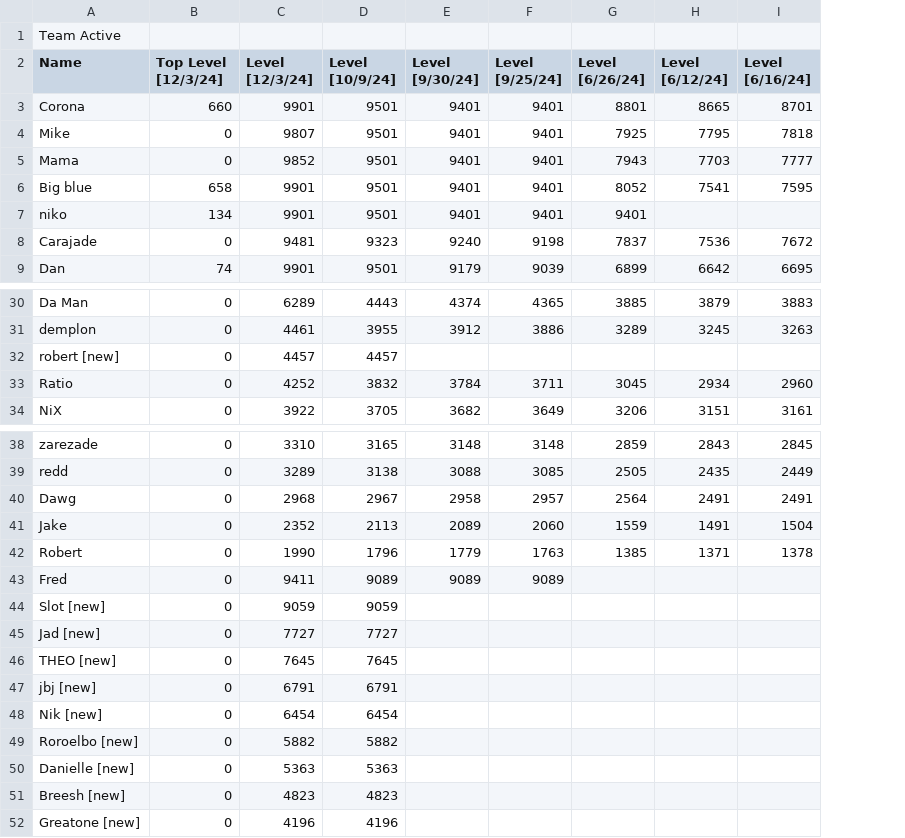
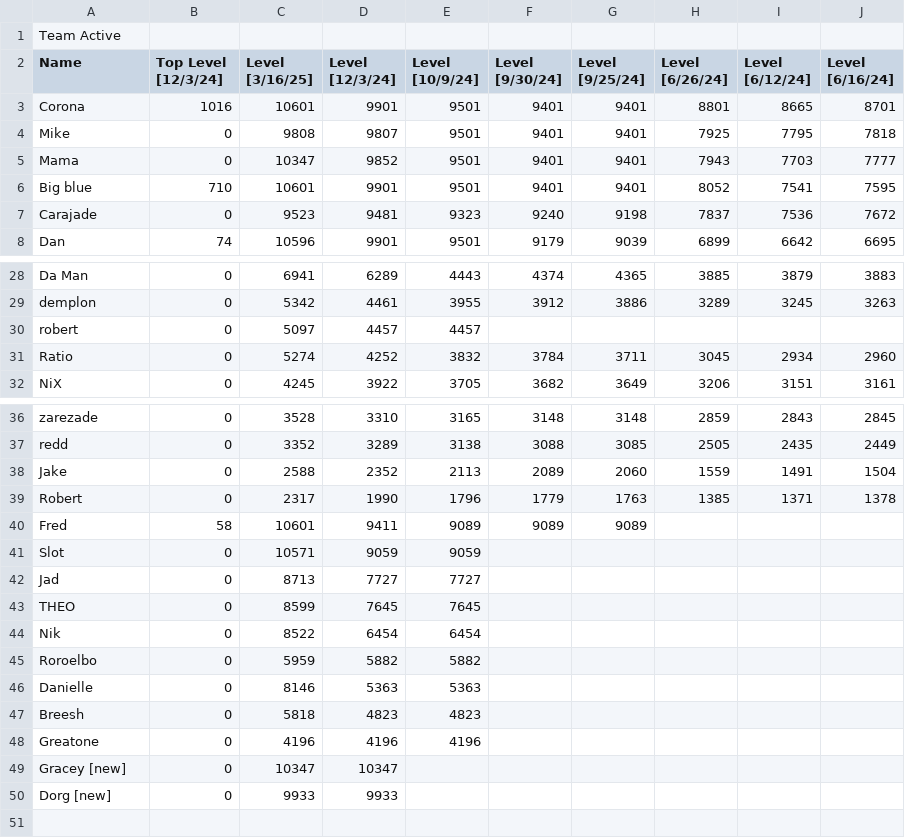
Before and after one commit to Amos30/TeamActive, a CSV file: stats.csv, drawn as a sheet; only a part is shown, gaps mark what is left out; removed rows and columns are numbered as before the commit, all else as after; the diff covers the shown part only; the diff names each change by its address in the sheet, - before the commit and + after, or states it on an @@ line.

Commit message:
Update stats

```diff
--- a/stats.csv
+++ b/stats.csv
+column C (Level [3/16/25]), rows 3-8: 10601 | 9808 | 10347 | 10601 | 9523 | 10596; rows 28-32: 6941 | 5342 | 5097 | 5274 | 4245; rows 36-48: 3528 | 3352 | 2588 | 2317 | 10601 | 10571 | 8713 | 8599 | 8522 | 5959 | 8146 | 5818 | 4196
-B3 (Top Level [12/3/24]): 660
+B3 (Top Level [12/3/24]): 1016
-B6 (Top Level [12/3/24]): 658
+B6 (Top Level [12/3/24]): 710
-row 7: niko | 134 | 9901 | 9501 | 9401 | 9401 | 9401
-A30 (Name): robert [new]
+A30 (Name): robert
-row 40: Dawg | 0 | 2968 | 2967 | 2958 | 2957 | 2564 | 2491 | 2491
-B40 (Top Level [12/3/24]): 0
+B40 (Top Level [12/3/24]): 58
-A41 (Name): Slot [new]
+A41 (Name): Slot
-A42 (Name): Jad [new]
+A42 (Name): Jad
-A43 (Name): THEO [new]
+A43 (Name): THEO
-row 47: jbj [new] | 0 | 6791 | 6791
-A44 (Name): Nik [new]
+A44 (Name): Nik
-A45 (Name): Roroelbo [new]
+A45 (Name): Roroelbo
-A46 (Name): Danielle [new]
+A46 (Name): Danielle
-A47 (Name): Breesh [new]
+A47 (Name): Breesh
-A48 (Name): Greatone [new]
+A48 (Name): Greatone
+row 49: Gracey [new] | 0 | 10347 | 10347
+row 50: Dorg [new] | 0 | 9933 | 9933
```
Also changed, not shown: 1 removed row and 1 edited cell elsewhere in this file, 1 other file.
